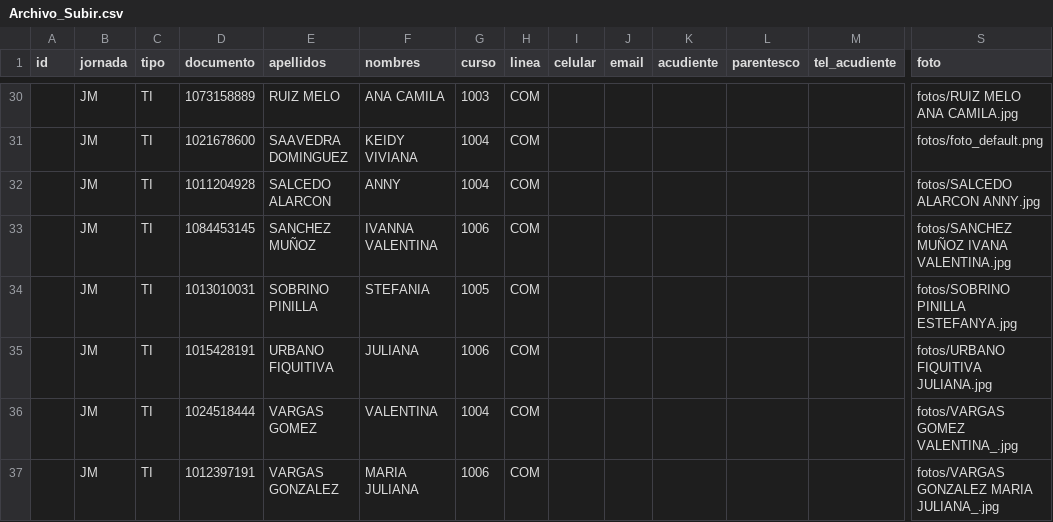
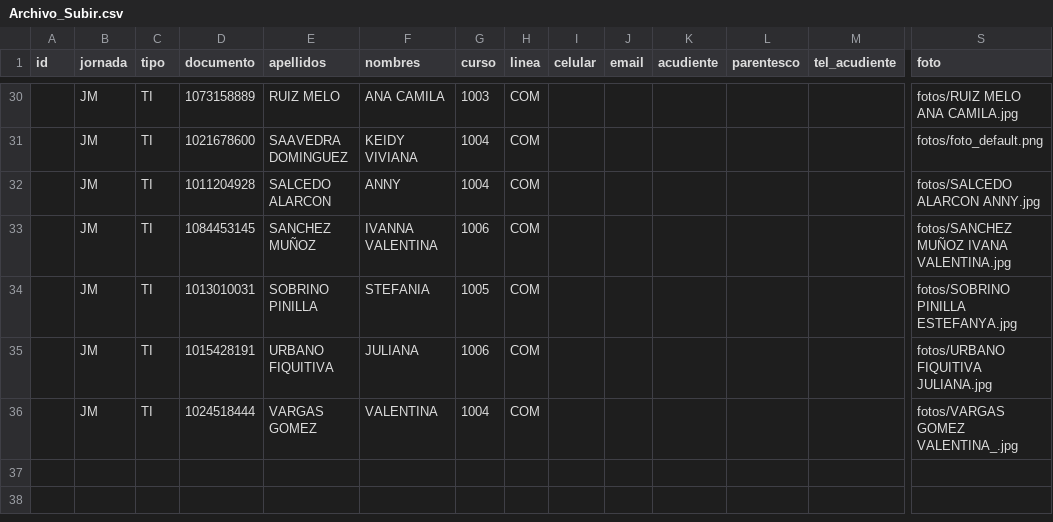
Before and after one commit to YianCarloGarcia/sistema, a CSV file: Archivo_Subir.csv, drawn as a sheet; only a part is shown, gaps mark what is left out; rows hold the shown columns only; the diff names each change by its address in the sheet, - before the commit and + after, or states it on an @@ line.

```diff
--- a/Archivo_Subir.csv
+++ b/Archivo_Subir.csv
-row 37:  | JM | TI | 1012397191 | VARGAS GONZALEZ | MARIA JULIANA | 1006 | COM |  |  |  |  |  | fotos/VARGAS GONZALEZ MARIA JULIANA_.jpg
```
Also changed, not shown: 1 other file.
